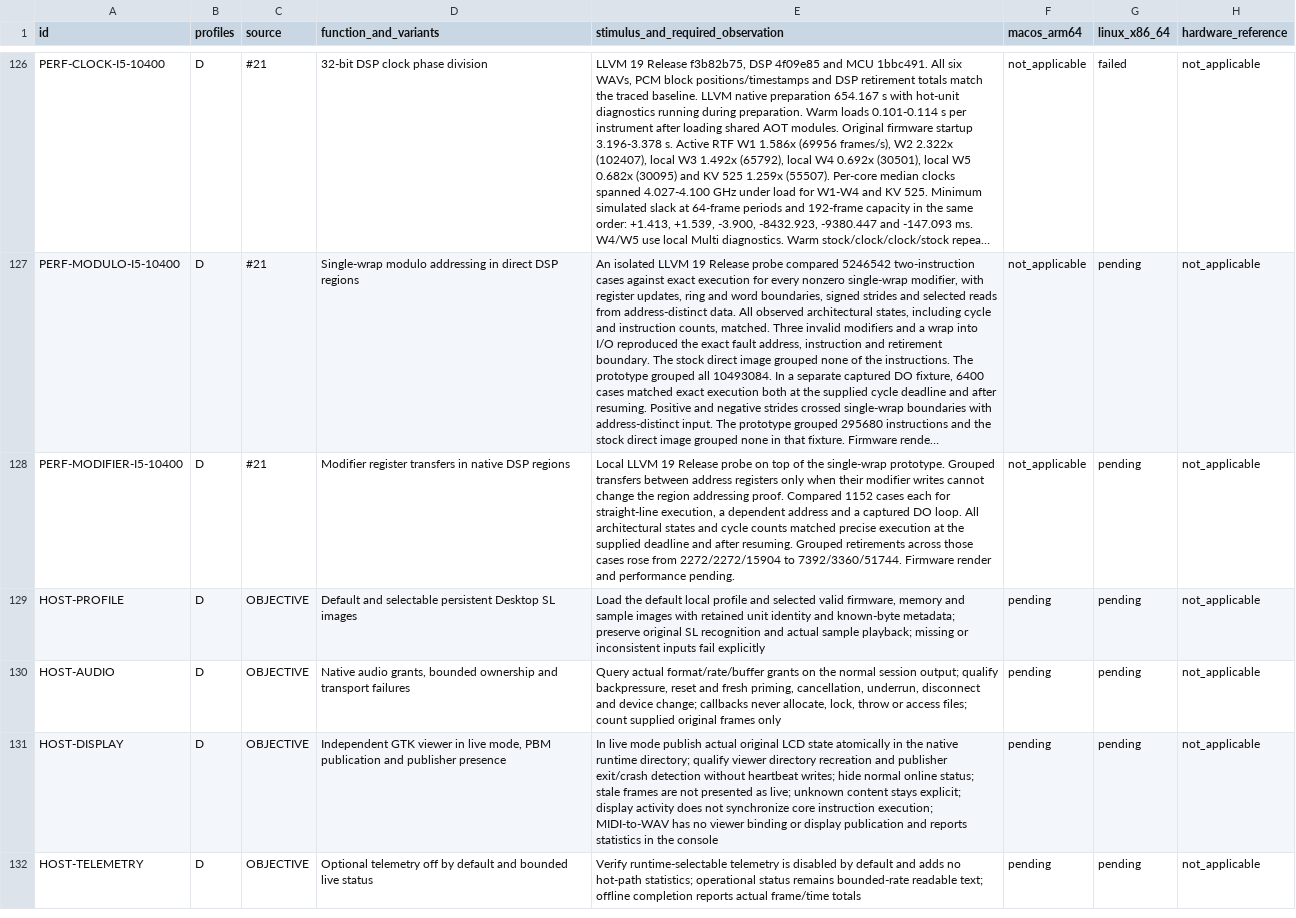
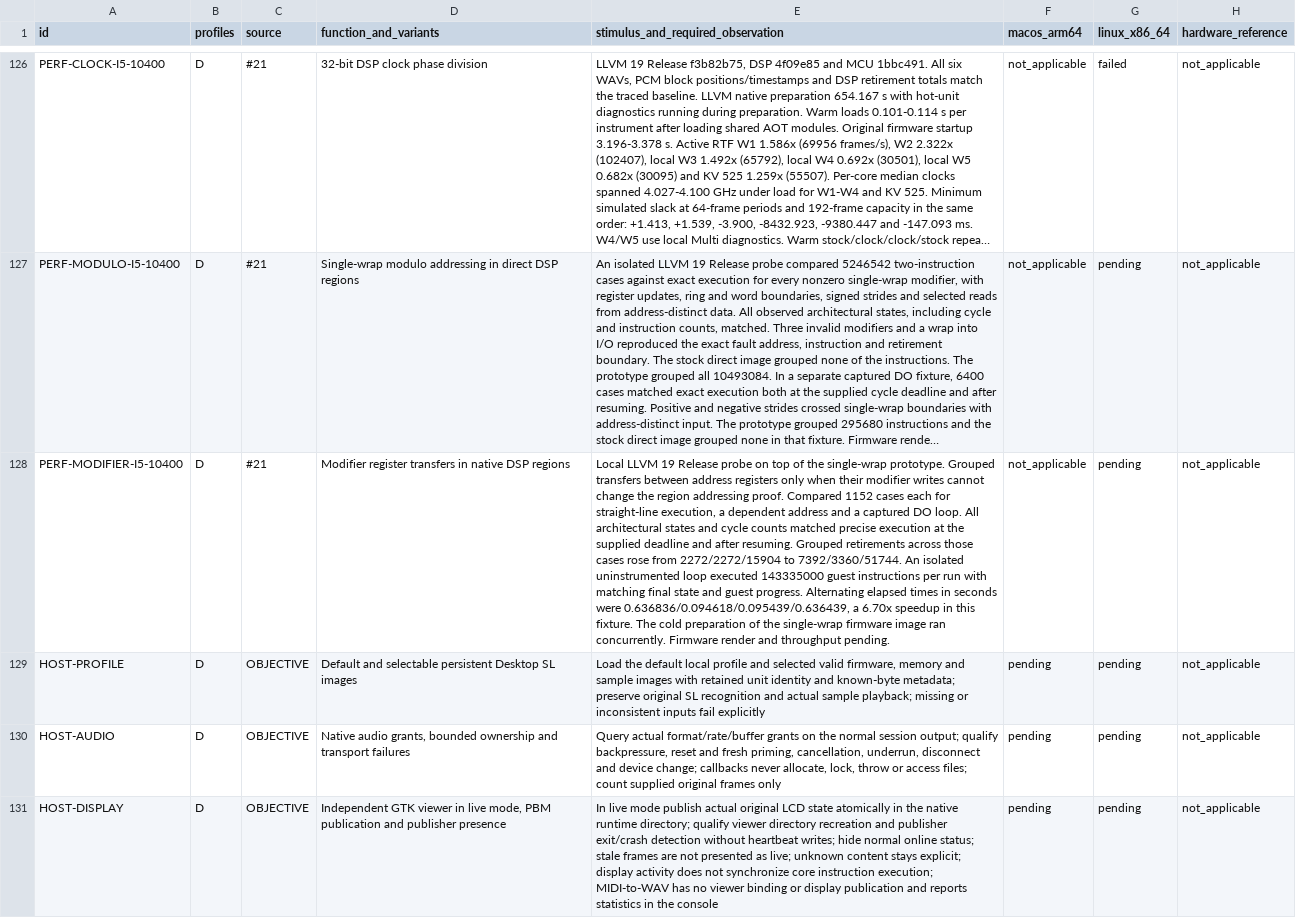
Before and after one commit to Weichwolf/blofeld-emu, a TSV file: ACCEPTANCE.tsv, drawn as a sheet; only a part is shown, gaps mark what is left out; the shorter side is filled out with more unchanged rows; long unchanged cells end in …; the diff names each change by its address in the sheet, - before the commit and + after, or states it on an @@ line.

Commit message:
Measure modifier grouping throughput in an exact native loop

```diff
--- a/ACCEPTANCE.tsv
+++ b/ACCEPTANCE.tsv
-E128: …to 7392/3360/51744. Firmware render and performance pending.
+E128: …to 7392/3360/51744. An isolated uninstrumented loop executed 143335000 guest instructions per run with matching final state and guest progress. Alternating elapsed times in seconds were 0.636836/0.094618/0.095439/0.636439, a 6.70x speedup in this fixture. The cold preparation of the single-wrap firmware image ran concurrently. Firmware render and throughput pending.
```
